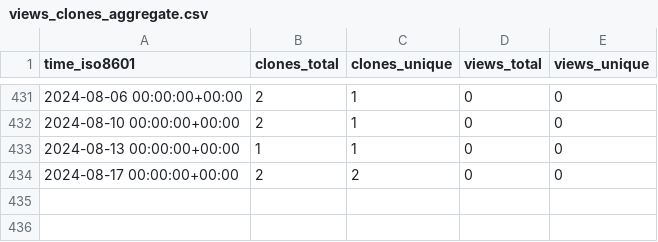
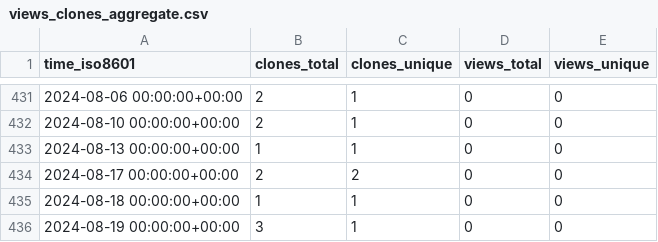
Before and after one commit to ErnakovichLab/metagenomic_methods_ernakovich_lab, a CSV file: ErnakovichLab/metagenomic_methods_ernakovich_lab/ghrs-data/views_clones_aggregate.csv, drawn as a sheet; only a part is shown, gaps mark what is left out; the diff names each change by its address in the sheet, - before the commit and + after, or states it on an @@ line.

```diff
--- a/ErnakovichLab/metagenomic_methods_ernakovich_lab/ghrs-data/views_clones_aggregate.csv
+++ b/ErnakovichLab/metagenomic_methods_ernakovich_lab/ghrs-data/views_clones_aggregate.csv
+row 435: 2024-08-18 00:00:00+00:00 | 1 | 1 | 0 | 0
+row 436: 2024-08-19 00:00:00+00:00 | 3 | 1 | 0 | 0
```
Also changed, not shown: 1 other file.
